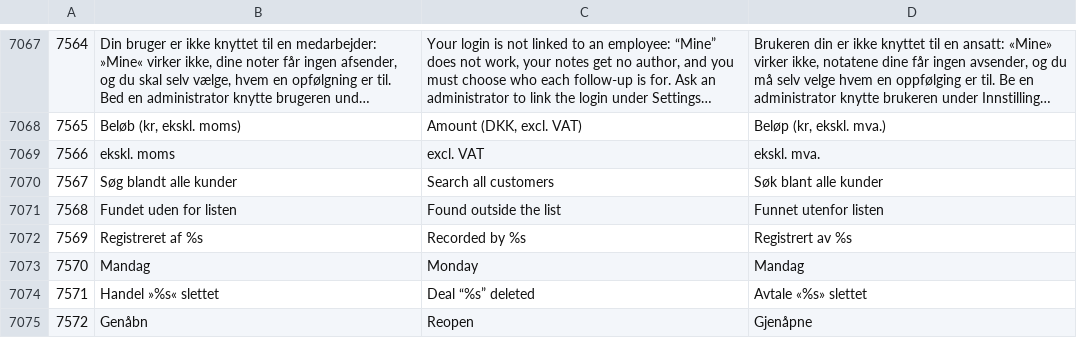
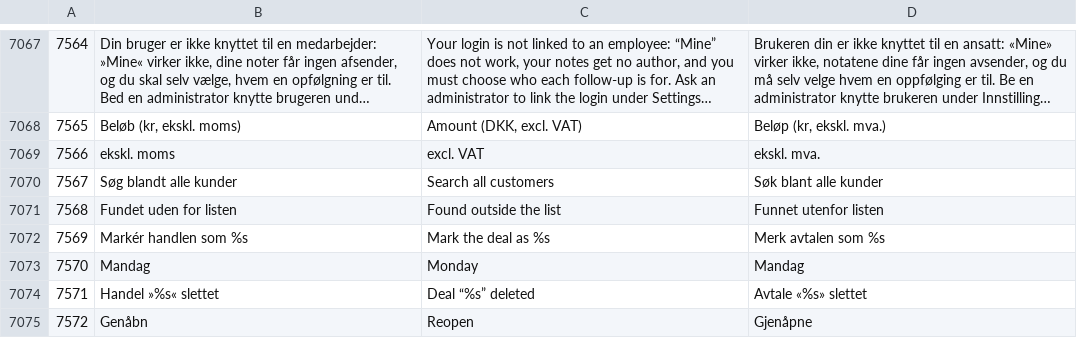
Before and after one commit to DANOSOFT/saldi, a CSV file: importfiler/tekster.csv, drawn as a sheet; only a part is shown, gaps mark what is left out; long unchanged cells end in ….

```diff
--- a/importfiler/tekster.csv
+++ b/importfiler/tekster.csv
@@ -7071,3 +7071,3 @@
 7568	Fundet uden for listen	Found outside the list	Funnet utenfor listen
-7569	Registreret af %s	Recorded by %s	Registrert av %s
+7569	Markér handlen som %s	Mark the deal as %s	Merk avtalen som %s
 7570	Mandag	Monday	Mandag
```
Also changed, not shown: 2 other files.
